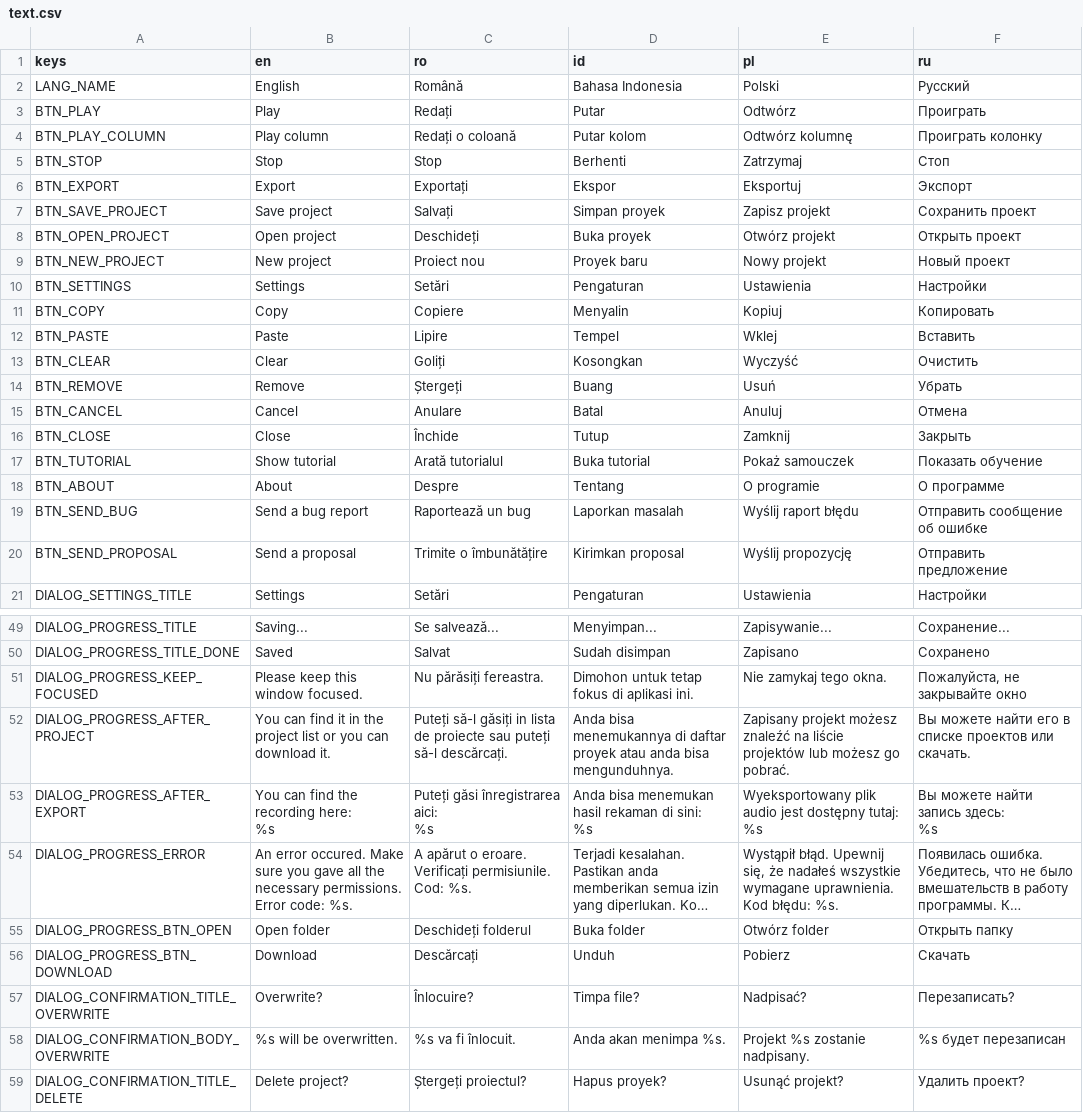
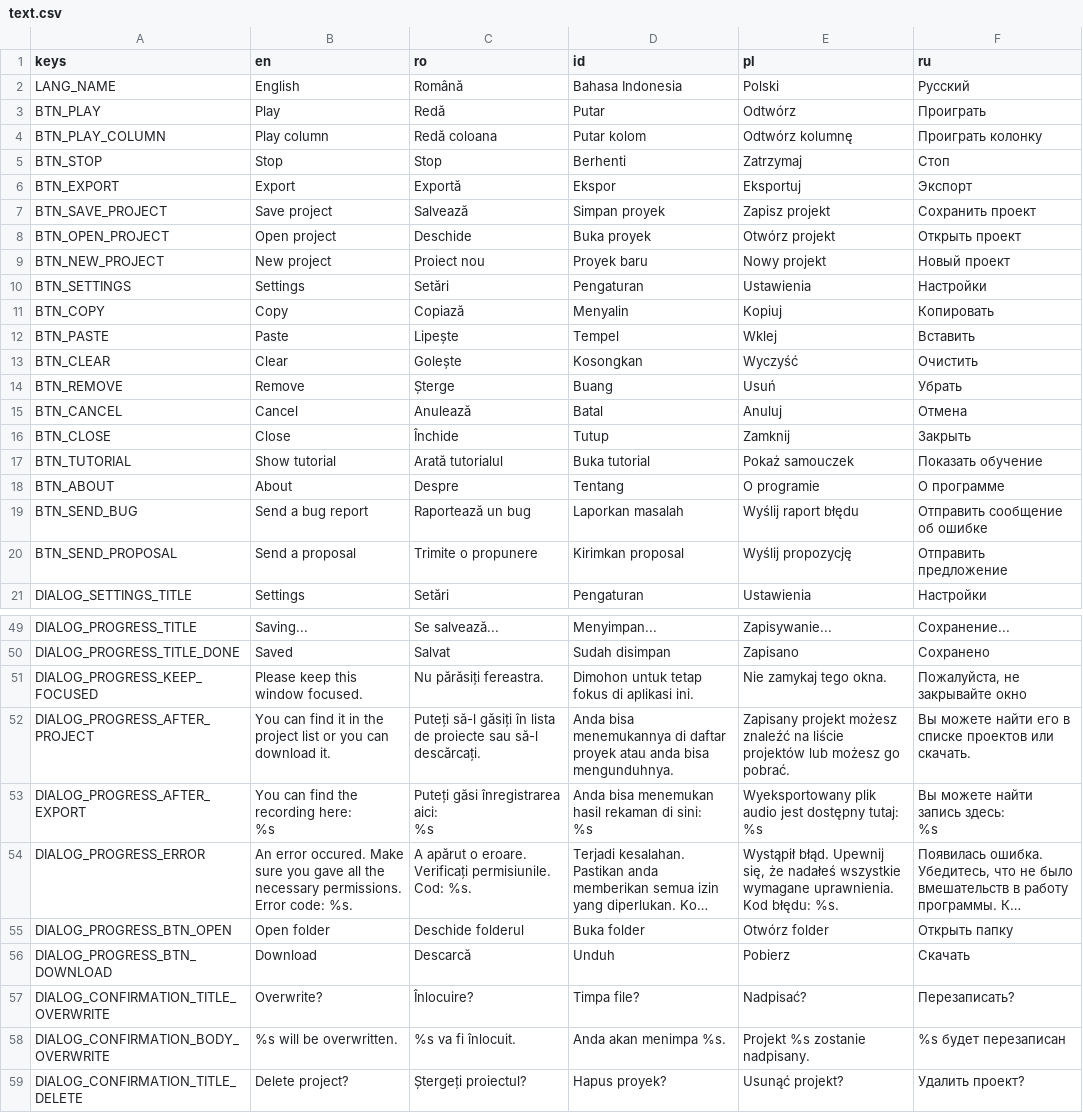
Before and after one commit to pattlebass/Music-DJ, a CSV file: languages/text.csv, drawn as a sheet; only a part is shown, gaps mark what is left out; long unchanged cells end in …; the diff covers the shown part only; the diff names each change by its address in the sheet, - before the commit and + after, or states it on an @@ line.

```diff
--- a/languages/text.csv
+++ b/languages/text.csv
-C3 (ro): Redați
+C3 (ro): Redă
-C4 (ro): Redați o coloană
+C4 (ro): Redă coloana
-C6 (ro): Exportați
+C6 (ro): Exportă
-C7 (ro): Salvați
+C7 (ro): Salvează
-C8 (ro): Deschideți
+C8 (ro): Deschide
-C11 (ro): Copiere
+C11 (ro): Copiază
-C12 (ro): Lipire
+C12 (ro): Lipește
-C13 (ro): Goliți
+C13 (ro): Golește
-C14 (ro): Ștergeți
+C14 (ro): Șterge
-C15 (ro): Anulare
+C15 (ro): Anulează
-C20 (ro): Trimite o îmbunătățire
+C20 (ro): Trimite o propunere
-C52 (ro): …să-l găsiți in lista de proiecte sau puteți să-l descărcați.
+C52 (ro): …să-l găsiți în lista de proiecte sau să-l descărcați.
-C55 (ro): Deschideți folderul
+C55 (ro): Deschide folderul
-C56 (ro): Descărcați
+C56 (ro): Descarcă
```
Also changed, not shown: 21 edited cells elsewhere in this file.
